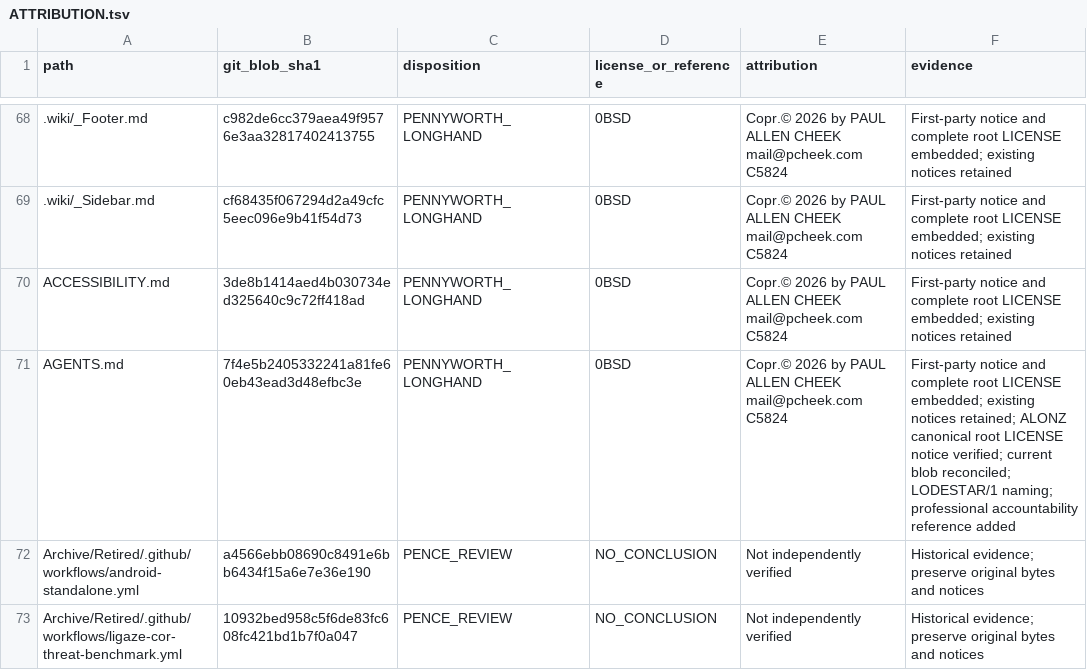
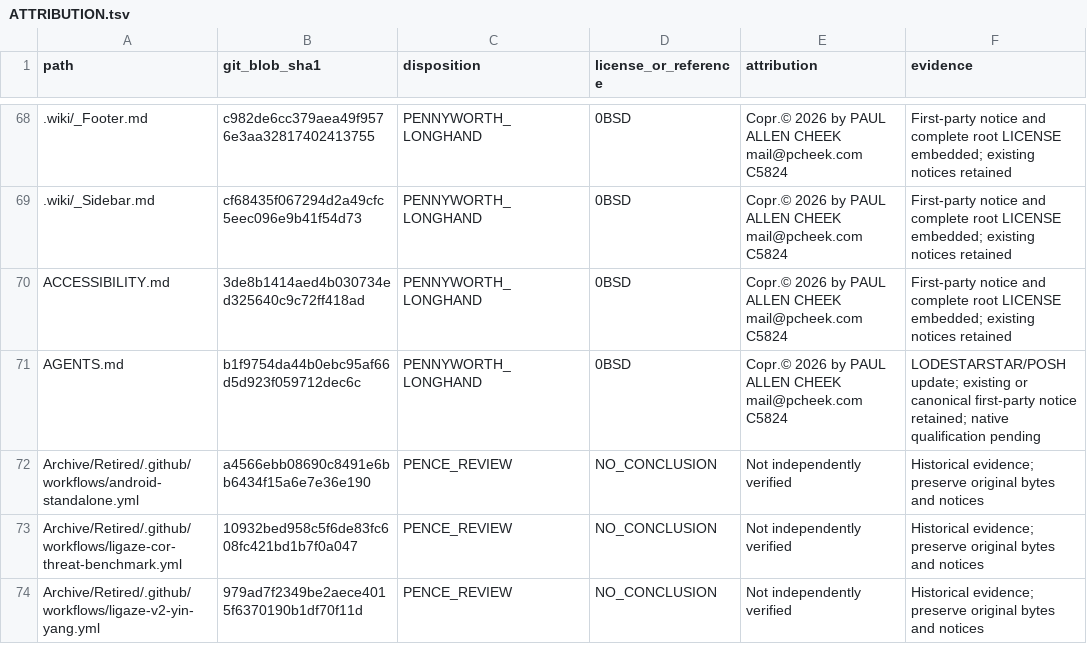
Before and after one commit to Simply-Well-Executed/pentagonal-xor-cpp20, a TSV file: LICENSES/ATTRIBUTION.tsv, drawn as a sheet; only a part is shown, gaps mark what is left out; the shorter side is filled out with more unchanged rows; the diff covers the shown part only.

Commit message:
LODESTAR: reconcile six THAILONG and POSH paths

```diff
--- a/LICENSES/ATTRIBUTION.tsv
+++ b/LICENSES/ATTRIBUTION.tsv
@@ -70,3 +70,3 @@ path	git_blob_sha1	disposition	license_or_reference	attribution	evidence
 ACCESSIBILITY.md	3de8b1414aed4b030734ed325640c9c72ff418ad	PENNYWORTH_LONGHAND	0BSD	Copr.© 2026 by PAUL ALLEN CHEEK mail@pcheek.com C5824	First-party notice and complete root LICENSE embedded; existing notices retained
-AGENTS.md	7f4e5b2405332241a81fe60eb43ead3d48efbc3e	PENNYWORTH_LONGHAND	0BSD	Copr.© 2026 by PAUL ALLEN CHEEK mail@pcheek.com C5824	First-party notice and complete root LICENSE embedded; existing notices retained; ALONZ canonical root LICENSE notice verified; current blob reconciled; LODESTAR/1 naming; professional accountability reference added
+AGENTS.md	b1f9754da44b0ebc95af66d5d923f059712dec6c	PENNYWORTH_LONGHAND	0BSD	Copr.© 2026 by PAUL ALLEN CHEEK mail@pcheek.com C5824	LODESTARSTAR/POSH update; existing or canonical first-party notice retained; native qualification pending
 Archive/Retired/.github/workflows/android-standalone.yml	a4566ebb08690c8491e6bb6434f15a6e7e36e190	PENCE_REVIEW	NO_CONCLUSION	Not independently verified	Historical evidence; preserve original bytes and notices
```
Also changed, not shown: 3 added rows and 4 edited cells elsewhere in this file.
